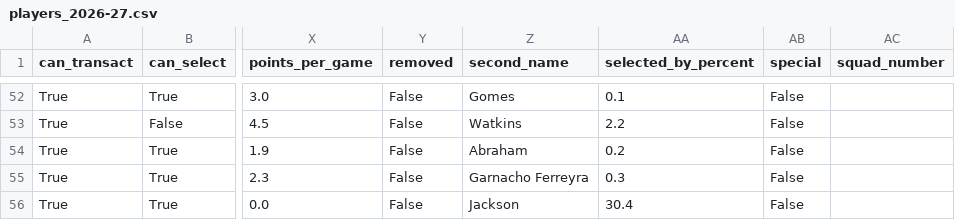
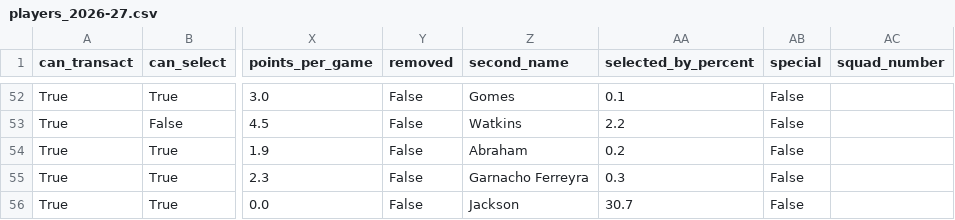
Before and after one commit to villajono/fpl-2026-27, a CSV file: data/raw/players_2026-27.csv, drawn as a sheet; only a part is shown, gaps mark what is left out; the diff covers the shown part only; the diff names each change by its address in the sheet, - before the commit and + after, or states it on an @@ line.

```diff
--- a/data/raw/players_2026-27.csv
+++ b/data/raw/players_2026-27.csv
-AA56 (selected_by_percent): 30.4
+AA56 (selected_by_percent): 30.7
```
Also changed, not shown: 60 edited cells elsewhere in this file, 4 other files.
